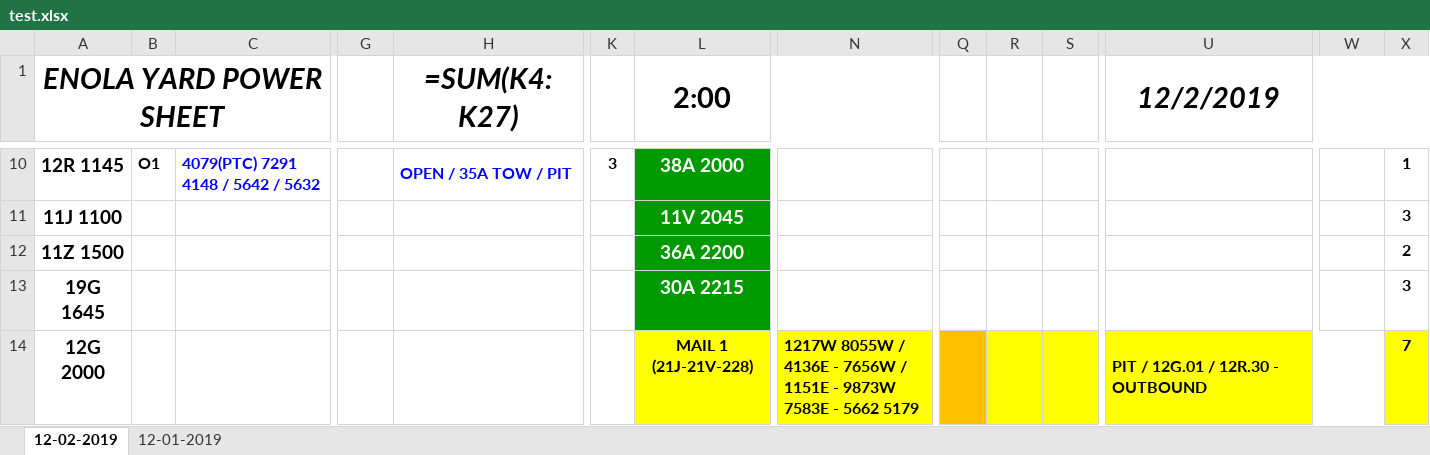
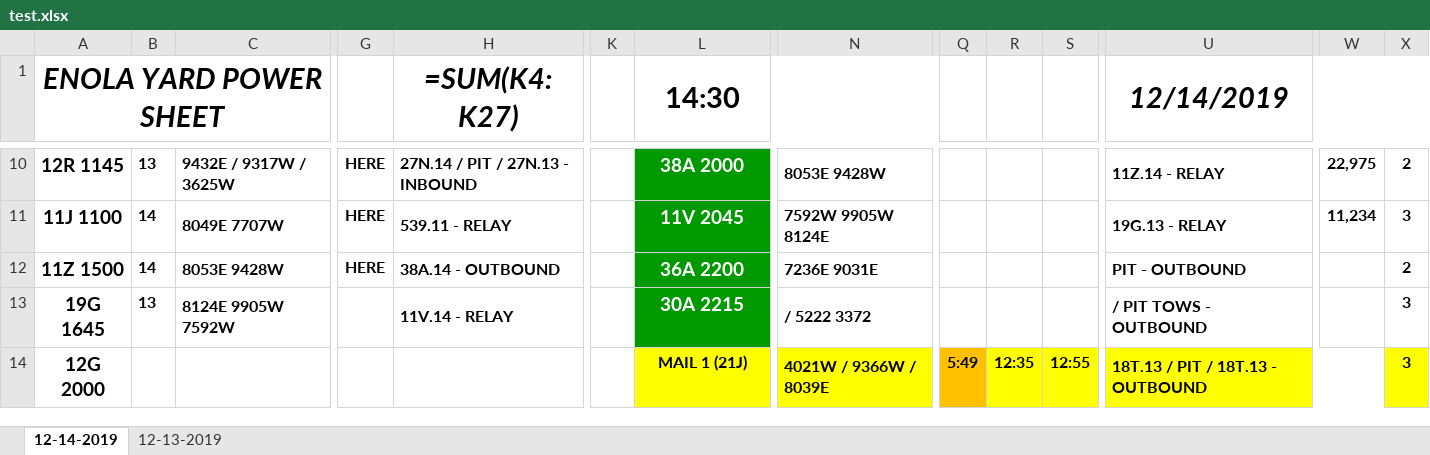
Before and after one commit to robbierobs/NSheet, an Excel workbook: test.xlsx, sheet 12-14-2019, drawn as a sheet; only a part is shown, gaps mark what is left out; values as stored, in another font and other column widths than the file's, no borders; formulas without a stored value are shown as written; the diff covers the shown part only; the diff names each change by its address in the sheet, - before the commit and + after, or states it on an @@ line.

```diff
--- a/test.xlsx (sheet 12-14-2019)
+++ b/test.xlsx (sheet 12-14-2019)
-sheet tab: 12-02-2019
+sheet tab: 12-14-2019
-sheet tab: 12-01-2019
+sheet tab: 12-13-2019
-L1: 2:00
+L1: 14:30
-U1: 12/2/2019
+U1: 12/14/2019
-B10: O1
+B10: 13
-C10: 4079(PTC) 7291 4148 / 5642 / 5632
+C10: 9432E / 9317W / 3625W
-C10 text colour: #0000FF
+C10 text colour: black
-G10:G12: (empty)
+G10:G12: HERE
-H10 (=SUM(K4:K27)): OPEN / 35A TOW / PIT
+H10 (=SUM(K4:K27)): 27N.14 / PIT / 27N.13 - INBOUND
-H10 text colour: #0000FF
+H10 text colour: black
-K10: 3
+K10: (empty)
-N10: (empty)
+N10: 8053E 9428W
-U10 (12/14/2019): (empty)
+U10 (12/14/2019): 11Z.14 - RELAY
-W10: (empty)
+W10: 22,975
-X10: 1
+X10: 2
-B11:B12: (empty)
+B11:B12: 14
-C11: (empty)
+C11: 8049E 7707W
-H11 (=SUM(K4:K27)): (empty)
+H11 (=SUM(K4:K27)): 539.11 - RELAY
-N11: (empty)
+N11: 7592W 9905W 8124E
-U11 (12/14/2019): (empty)
+U11 (12/14/2019): 19G.13 - RELAY
-W11: (empty)
+W11: 11,234
-C12: (empty)
+C12: 8053E 9428W
-H12 (=SUM(K4:K27)): (empty)
+H12 (=SUM(K4:K27)): 38A.14 - OUTBOUND
-N12: (empty)
+N12: 7236E 9031E
-U12 (12/14/2019): (empty)
+U12 (12/14/2019): PIT - OUTBOUND
-B13: (empty)
+B13: 13
-C13: (empty)
+C13: 8124E 9905W 7592W
-H13 (=SUM(K4:K27)): (empty)
+H13 (=SUM(K4:K27)): 11V.14 - RELAY
-N13: (empty)
+N13: / 5222 3372
-U13 (12/14/2019): (empty)
+U13 (12/14/2019): / PIT TOWS - OUTBOUND
-L14 (14:30): MAIL 1 (21J-21V-228)
+L14 (14:30): MAIL 1 (21J)
-N14: 1217W 8055W / 4136E - 7656W / 1151E - 9873W 7583E - 5662 5179
+N14: 4021W / 9366W / 8039E
-Q14: (empty)
+Q14: 5:49
-R14: (empty)
+R14: 12:35
-S14: (empty)
+S14: 12:55
-U14 (12/14/2019): PIT / 12G.01 / 12R.30 - OUTBOUND
+U14 (12/14/2019): 18T.13 / PIT / 18T.13 - OUTBOUND
-X14: 7
+X14: 3
```
Also changed, not shown: 9 added rows, 9 removed rows and 33 edited cells elsewhere in this sheet, sheet 12-13-2019, MI_CoverSheets.xlsx, UR_CoverSheets.xlsx, 3 other files.
